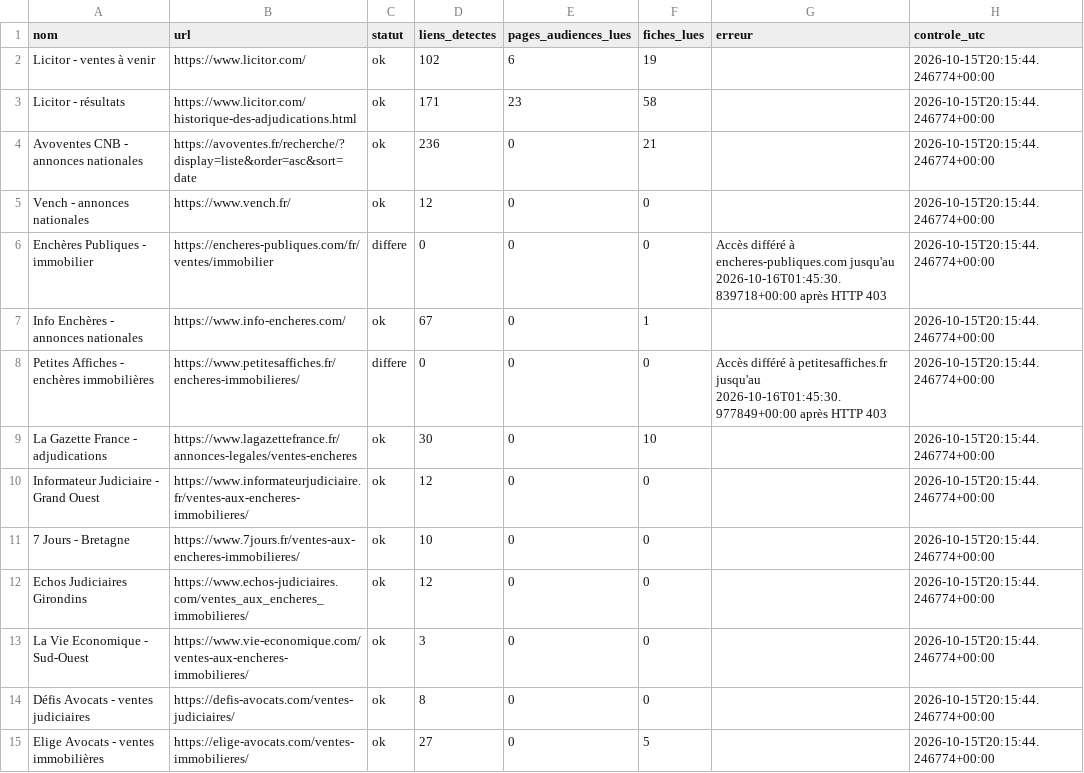
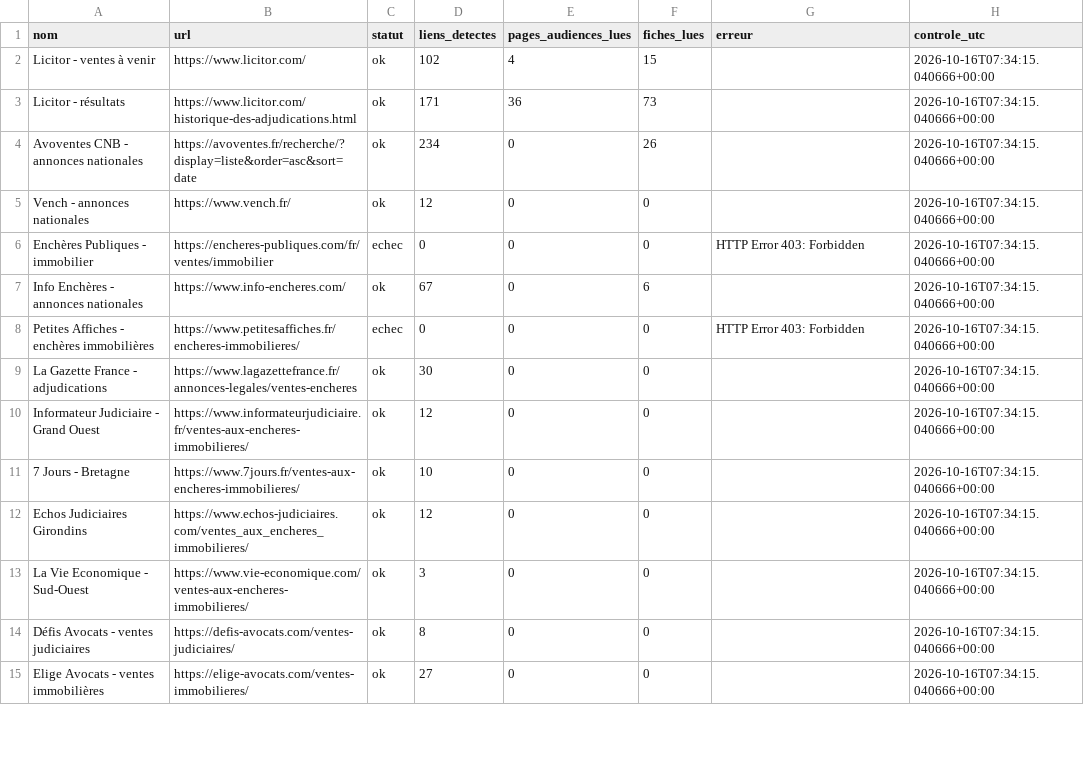
Before and after one commit to adjudications-france-monitor/adjudications-france-monitor, a CSV file: rapports/sources.csv, drawn as a sheet; only a part is shown; the diff covers the shown part only.

```diff
--- a/rapports/sources.csv
+++ b/rapports/sources.csv
@@ -1,15 +1,15 @@
 nom,url,statut,liens_detectes,pages_audiences_lues,fiches_lues,erreur,controle_utc
-Licitor - ventes à venir,https://www.licitor.com/,ok,102,6,19,,2026-10-15T20:15:44.246774+00:00
-Licitor - résultats,https://www.licitor.com/historique-des-adjudications.html,ok,171,23,58,,2026-10-15T20:15:44.246774+00:00
-Avoventes CNB - annonces nationales,https://avoventes.fr/recherche/?display=liste&order=asc&sort=date,ok,236,0,21,,2026-10-15T20:15:44.246774+00:00
-Vench - annonces nationales,https://www.vench.fr/,ok,12,0,0,,2026-10-15T20:15:44.246774+00:00
-Enchères Publiques - immobilier,https://encheres-publiques.com/fr/ventes/immobilier,differe,0,0,0,Accès différé à encheres-publiques.com jusqu'au 2026-10-16T01:45:30.839718+00:00 après HTTP 403,2026-10-15T20:15:44.246774+00:00
-Info Enchères - annonces nationales,https://www.info-encheres.com/,ok,67,0,1,,2026-10-15T20:15:44.246774+00:00
-Petites Affiches - enchères immobilières,https://www.petitesaffiches.fr/encheres-immobilieres/,differe,0,0,0,Accès différé à petitesaffiches.fr jusqu'au 2026-10-16T01:45:30.977849+00:00 après HTTP 403,2026-10-15T20:15:44.246774+00:00
-La Gazette France - adjudications,https://www.lagazettefrance.fr/annonces-legales/ventes-encheres,ok,30,0,10,,2026-10-15T20:15:44.246774+00:00
-Informateur Judiciaire - Grand Ouest,https://www.informateurjudiciaire.fr/ventes-aux-encheres-immobilieres/,ok,12,0,0,,2026-10-15T20:15:44.246774+00:00
-7 Jours - Bretagne,https://www.7jours.fr/ventes-aux-encheres-immobilieres/,ok,10,0,0,,2026-10-15T20:15:44.246774+00:00
-Echos Judiciaires Girondins,https://www.echos-judiciaires.com/ventes_aux_encheres_immobilieres/,ok,12,0,0,,2026-10-15T20:15:44.246774+00:00
-La Vie Economique - Sud-Ouest,https://www.vie-economique.com/ventes-aux-encheres-immobilieres/,ok,3,0,0,,2026-10-15T20:15:44.246774+00:00
-Défis Avocats - ventes judiciaires,https://defis-avocats.com/ventes-judiciaires/,ok,8,0,0,,2026-10-15T20:15:44.246774+00:00
-Elige Avocats - ventes immobilières,https://elige-avocats.com/ventes-immobilieres/,ok,27,0,5,,2026-10-15T20:15:44.246774+00:00
+Licitor - ventes à venir,https://www.licitor.com/,ok,102,4,15,,2026-10-16T07:34:15.040666+00:00
+Licitor - résultats,https://www.licitor.com/historique-des-adjudications.html,ok,171,36,73,,2026-10-16T07:34:15.040666+00:00
+Avoventes CNB - annonces nationales,https://avoventes.fr/recherche/?display=liste&order=asc&sort=date,ok,234,0,26,,2026-10-16T07:34:15.040666+00:00
+Vench - annonces nationales,https://www.vench.fr/,ok,12,0,0,,2026-10-16T07:34:15.040666+00:00
+Enchères Publiques - immobilier,https://encheres-publiques.com/fr/ventes/immobilier,echec,0,0,0,HTTP Error 403: Forbidden,2026-10-16T07:34:15.040666+00:00
+Info Enchères - annonces nationales,https://www.info-encheres.com/,ok,67,0,6,,2026-10-16T07:34:15.040666+00:00
+Petites Affiches - enchères immobilières,https://www.petitesaffiches.fr/encheres-immobilieres/,echec,0,0,0,HTTP Error 403: Forbidden,2026-10-16T07:34:15.040666+00:00
+La Gazette France - adjudications,https://www.lagazettefrance.fr/annonces-legales/ventes-encheres,ok,30,0,0,,2026-10-16T07:34:15.040666+00:00
+Informateur Judiciaire - Grand Ouest,https://www.informateurjudiciaire.fr/ventes-aux-encheres-immobilieres/,ok,12,0,0,,2026-10-16T07:34:15.040666+00:00
+7 Jours - Bretagne,https://www.7jours.fr/ventes-aux-encheres-immobilieres/,ok,10,0,0,,2026-10-16T07:34:15.040666+00:00
+Echos Judiciaires Girondins,https://www.echos-judiciaires.com/ventes_aux_encheres_immobilieres/,ok,12,0,0,,2026-10-16T07:34:15.040666+00:00
+La Vie Economique - Sud-Ouest,https://www.vie-economique.com/ventes-aux-encheres-immobilieres/,ok,3,0,0,,2026-10-16T07:34:15.040666+00:00
+Défis Avocats - ventes judiciaires,https://defis-avocats.com/ventes-judiciaires/,ok,8,0,0,,2026-10-16T07:34:15.040666+00:00
+Elige Avocats - ventes immobilières,https://elige-avocats.com/ventes-immobilieres/,ok,27,0,0,,2026-10-16T07:34:15.040666+00:00
```
Also changed, not shown: 28 edited cells elsewhere in this file, 3 other files.
